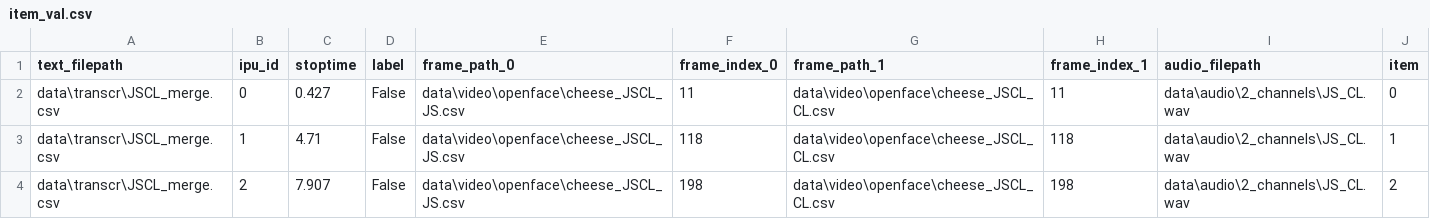
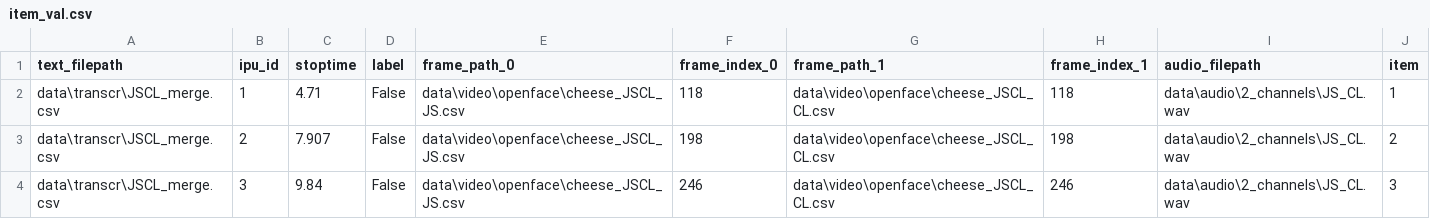
Before and after one commit to Highdrien/MultiModal-Model, a CSV file: data/item_val.csv, drawn as a sheet; only a part is shown; the shorter side is filled out with more unchanged rows.

Commit message:
remove 2 data because to close of the begining and so can't take the last 1000ms of the audio

```diff
--- a/data/item_val.csv
+++ b/data/item_val.csv
@@ -1,3 +1,2 @@
 text_filepath,ipu_id,stoptime,label,frame_path_0,frame_index_0,frame_path_1,frame_index_1,audio_filepath,item
-data\transcr\JSCL_merge.csv,0,0.427,False,data\video\openface\cheese_JSCL_JS.csv,11,data\video\openface\cheese_JSCL_CL.csv,11,data\audio\2_channels\JS_CL.wav,0
 data\transcr\JSCL_merge.csv,1,4.71,False,data\video\openface\cheese_JSCL_JS.csv,118,data\video\openface\cheese_JSCL_CL.csv,118,data\audio\2_channels\JS_CL.wav,1
```
Also changed, not shown: 1 other file.
